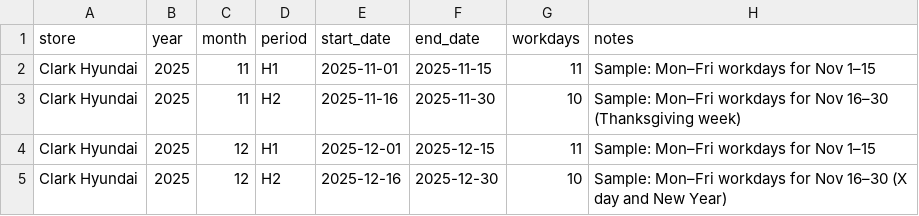
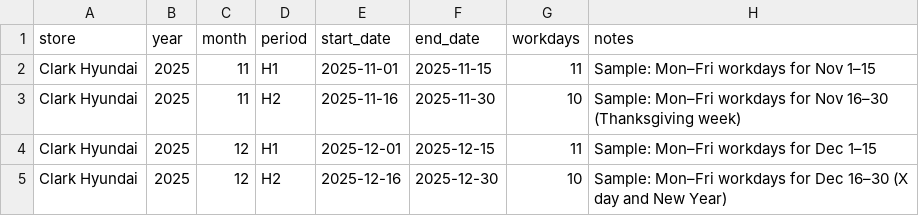
Before and after one commit to BabakRosewater/tech-pay-config, a CSV file: workdays_by_period.csv, drawn as a sheet.

Commit message:
Update workdays_by_period.csv

```diff
--- a/workdays_by_period.csv
+++ b/workdays_by_period.csv
@@ -3,3 +3,3 @@ Clark Hyundai,2025,11,H1,2025-11-01,2025-11-15,11,"Sample: Mon–Fri workdays fo
 Clark Hyundai,2025,11,H2,2025-11-16,2025-11-30,10,"Sample: Mon–Fri workdays for Nov 16–30 (Thanksgiving week)"
-Clark Hyundai,2025,12,H1,2025-12-01,2025-12-15,11,"Sample: Mon–Fri workdays for Nov 1–15"
-Clark Hyundai,2025,12,H2,2025-12-16,2025-12-30,10,"Sample: Mon–Fri workdays for Nov 16–30 (X day and New Year)"
+Clark Hyundai,2025,12,H1,2025-12-01,2025-12-15,11,"Sample: Mon–Fri workdays for Dec 1–15"
+Clark Hyundai,2025,12,H2,2025-12-16,2025-12-30,10,"Sample: Mon–Fri workdays for Dec 16–30 (X day and New Year)"
```
